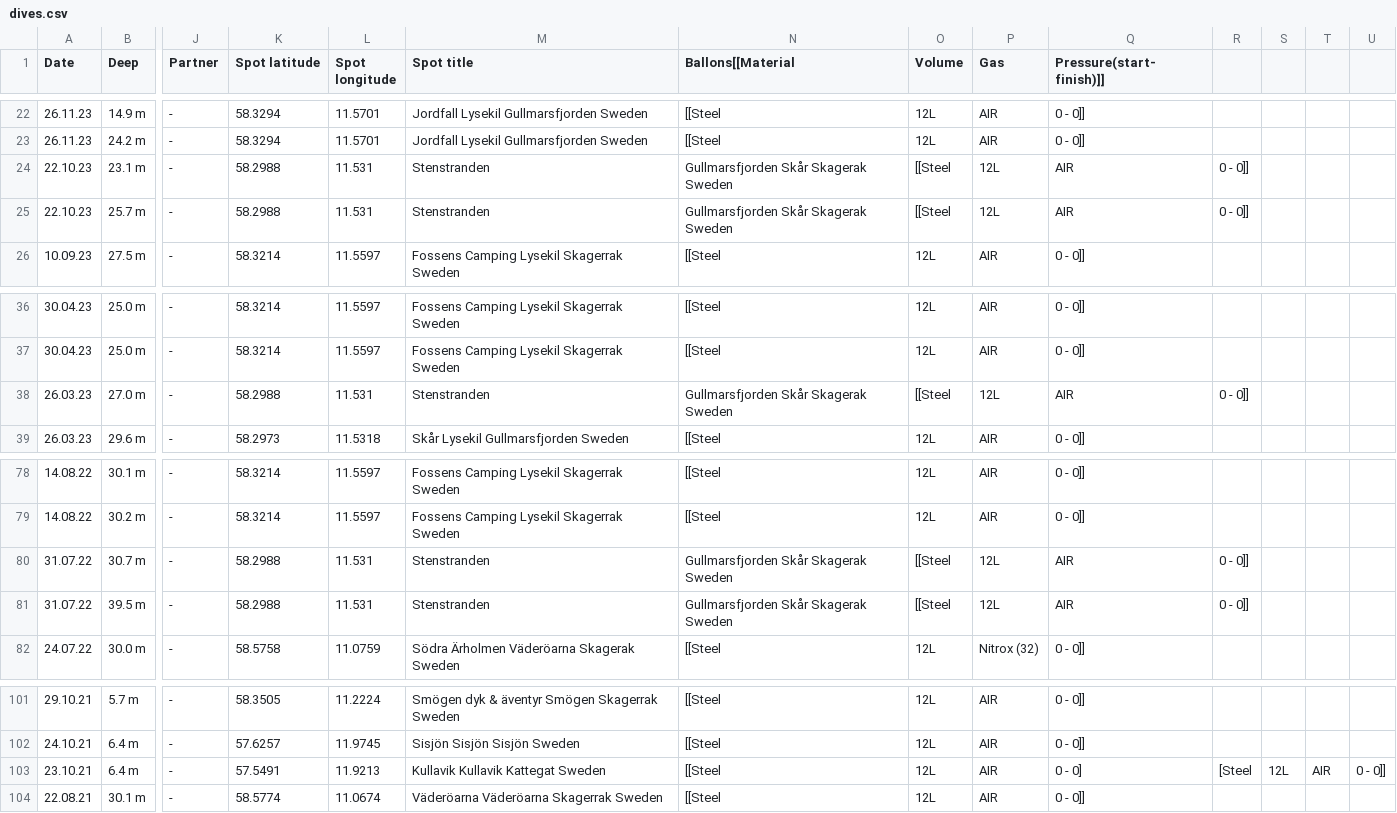
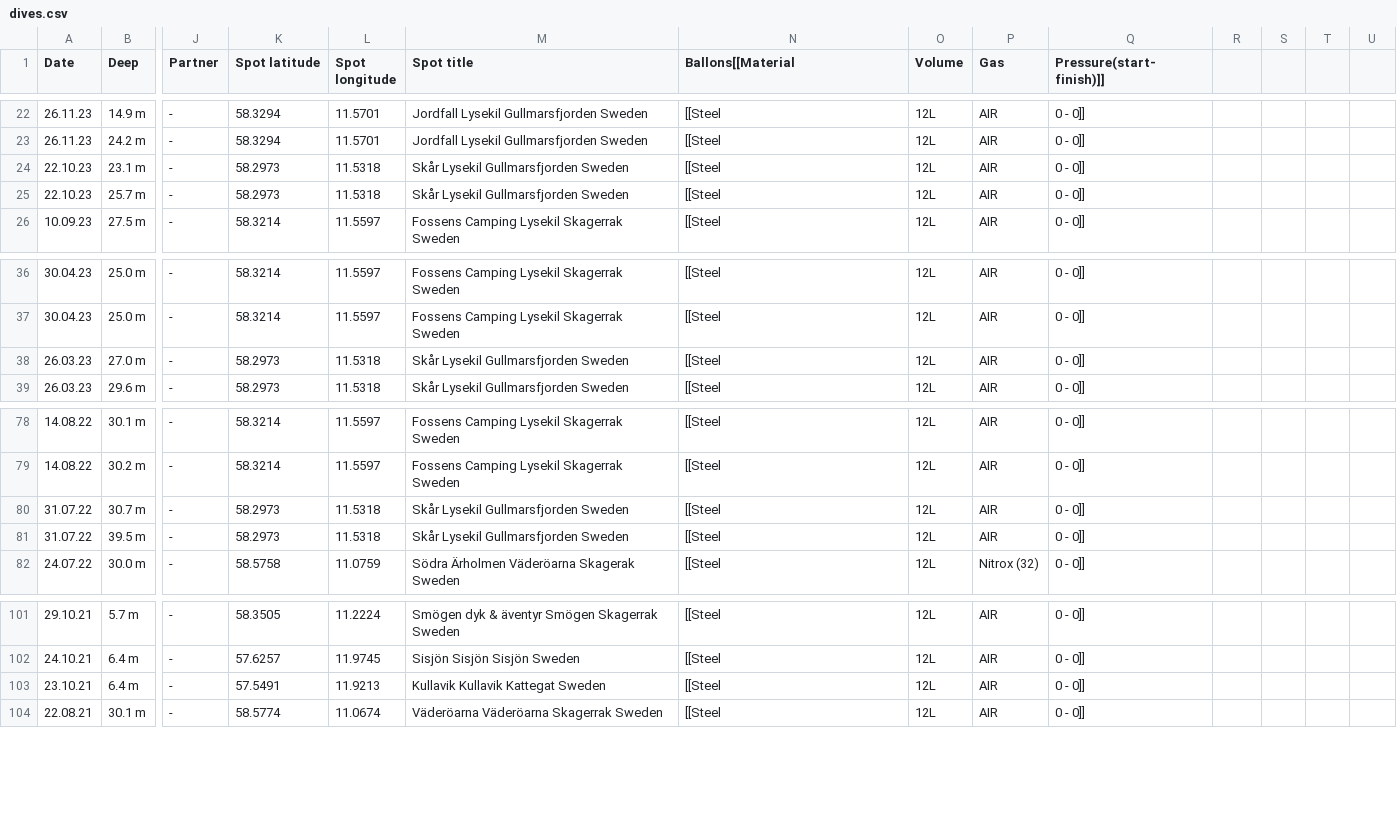
Before and after one commit to mattiasholm/dives, a CSV file: dives.csv, drawn as a sheet; only a part is shown, gaps mark what is left out; the diff names each change by its address in the sheet, - before the commit and + after, or states it on an @@ line.

Commit message:
Add files via upload

```diff
--- a/dives.csv
+++ b/dives.csv
-K24:K25 (Spot latitude): 58.2988
+K24:K25 (Spot latitude): 58.2973
-L24:L25 (Spot longitude): 11.531
+L24:L25 (Spot longitude): 11.5318
-M24:M25 (Spot title): Stenstranden
+M24:M25 (Spot title): Skår Lysekil Gullmarsfjorden Sweden
-N24:N25 (Ballons[[Material): Gullmarsfjorden Skår Skagerak Sweden
+N24:N25 (Ballons[[Material): [[Steel
-O24:O25 (Volume): [[Steel
+O24:O25 (Volume): 12L
-P24:P25 (Gas): 12L
+P24:P25 (Gas): AIR
-Q24:Q25 (Pressure(start-finish)]]): AIR
+Q24:Q25 (Pressure(start-finish)]]): 0 - 0]]
-R24:R25: 0 - 0]]
+R24:R25: (empty)
-K38 (Spot latitude): 58.2988
+K38 (Spot latitude): 58.2973
-L38 (Spot longitude): 11.531
+L38 (Spot longitude): 11.5318
-M38 (Spot title): Stenstranden
+M38 (Spot title): Skår Lysekil Gullmarsfjorden Sweden
-N38 (Ballons[[Material): Gullmarsfjorden Skår Skagerak Sweden
+N38 (Ballons[[Material): [[Steel
-O38 (Volume): [[Steel
+O38 (Volume): 12L
-P38 (Gas): 12L
+P38 (Gas): AIR
-Q38 (Pressure(start-finish)]]): AIR
+Q38 (Pressure(start-finish)]]): 0 - 0]]
-R38: 0 - 0]]
+R38: (empty)
-K80:K81 (Spot latitude): 58.2988
+K80:K81 (Spot latitude): 58.2973
-L80:L81 (Spot longitude): 11.531
+L80:L81 (Spot longitude): 11.5318
-M80:M81 (Spot title): Stenstranden
+M80:M81 (Spot title): Skår Lysekil Gullmarsfjorden Sweden
-N80:N81 (Ballons[[Material): Gullmarsfjorden Skår Skagerak Sweden
+N80:N81 (Ballons[[Material): [[Steel
-O80:O81 (Volume): [[Steel
+O80:O81 (Volume): 12L
-P80:P81 (Gas): 12L
+P80:P81 (Gas): AIR
-Q80:Q81 (Pressure(start-finish)]]): AIR
+Q80:Q81 (Pressure(start-finish)]]): 0 - 0]]
-R80:R81: 0 - 0]]
+R80:R81: (empty)
-Q103 (Pressure(start-finish)]]): 0 - 0]
+Q103 (Pressure(start-finish)]]): 0 - 0]]
-R103: [Steel
+R103: (empty)
-S103: 12L
+S103: (empty)
-T103: AIR
+T103: (empty)
-U103: 0 - 0]]
+U103: (empty)
```
